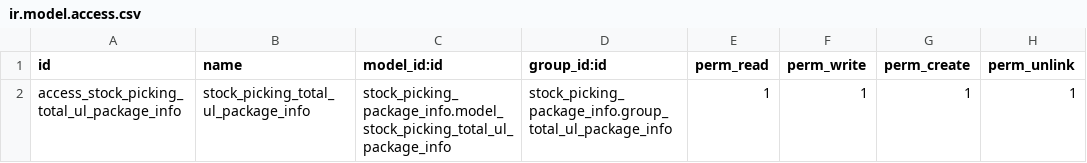
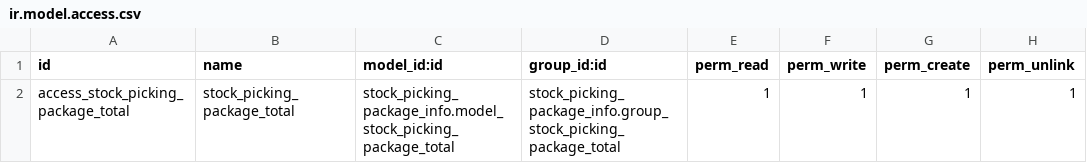
Before and after one commit to odoomrp/odoomrp-wip, a CSV file: stock_picking_package_info/security/ir.model.access.csv, drawn as a sheet.

Commit message:
[FIX] stock_picking_package_info: Improved programming.

```diff
--- a/stock_picking_package_info/security/ir.model.access.csv
+++ b/stock_picking_package_info/security/ir.model.access.csv
@@ -1,2 +1,2 @@
 id,name,model_id:id,group_id:id,perm_read,perm_write,perm_create,perm_unlink
-access_stock_picking_total_ul_package_info,stock_picking_total_ul_package_info,stock_picking_package_info.model_stock_picking_total_ul_package_info,stock_picking_package_info.group_total_ul_package_info,1,1,1,1
+access_stock_picking_package_total,stock_picking_package_total,stock_picking_package_info.model_stock_picking_package_total,stock_picking_package_info.group_stock_picking_package_total,1,1,1,1
```
Also changed, not shown: 5 other files.
